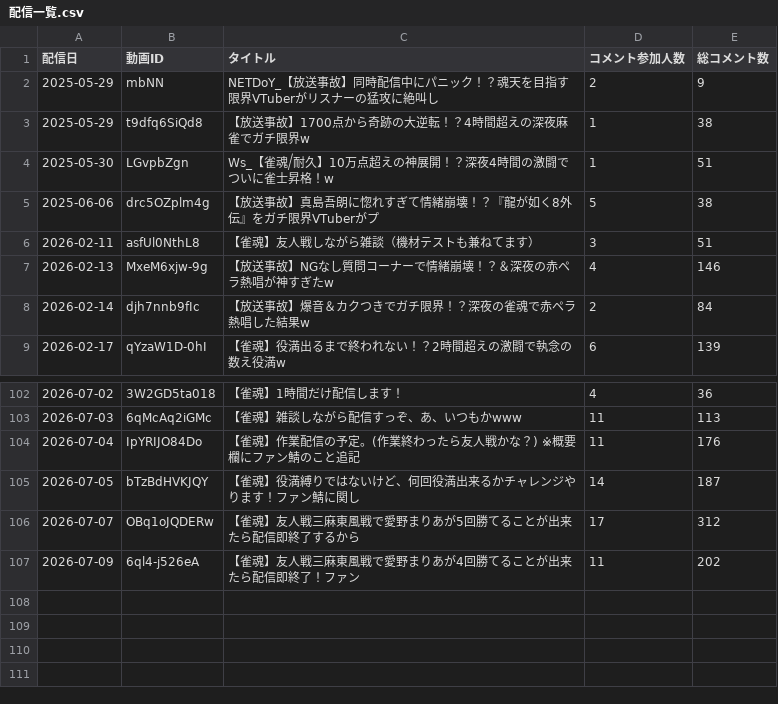
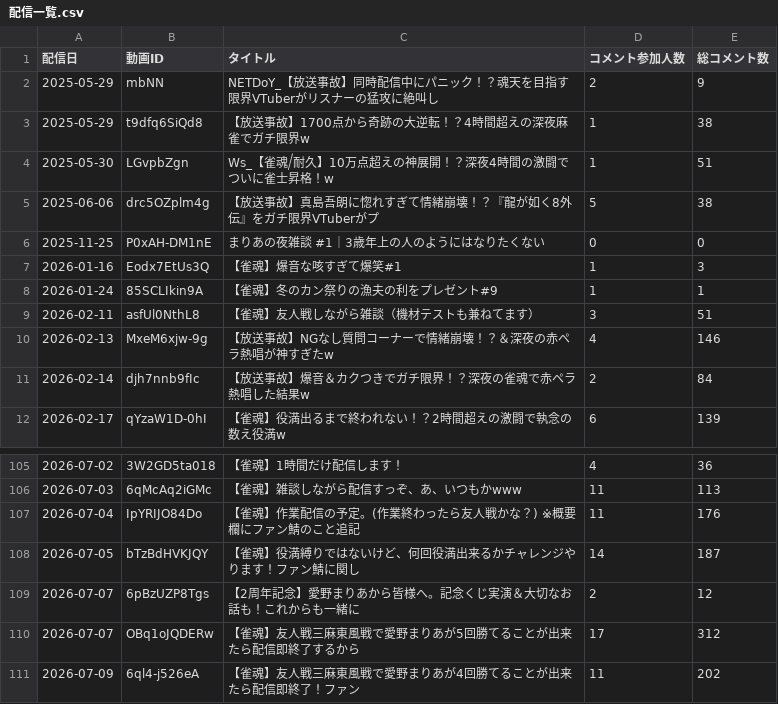
Before and after one commit to AinoMariaDev/VTuber-Analytics, a CSV file: reports/配信一覧.csv, drawn as a sheet; only a part is shown, gaps mark what is left out; the diff names each change by its address in the sheet, - before the commit and + after, or states it on an @@ line.

```diff
--- a/reports/配信一覧.csv
+++ b/reports/配信一覧.csv
+row 6: 2025-11-25 | P0xAH-DM1nE | まりあの夜雑談 #1｜3歳年上の人のようにはなりたくない | 0 | 0
+row 7: 2026-01-16 | Eodx7EtUs3Q | 【雀魂】爆音な咳すぎて爆笑#1 | 1 | 3
+row 8: 2026-01-24 | 85SCLIkin9A | 【雀魂】冬のカン祭りの漁夫の利をプレゼント#9 | 1 | 1
+row 109: 2026-07-07 | 6pBzUZP8Tgs | 【2周年記念】愛野まりあから皆様へ。記念くじ実演＆大切なお話も！これからも一緒に | 2 | 12
```
Also changed, not shown: reports/30日以上コメントなし.csv, reports/リスナーカルテ.csv, 22 other files.
